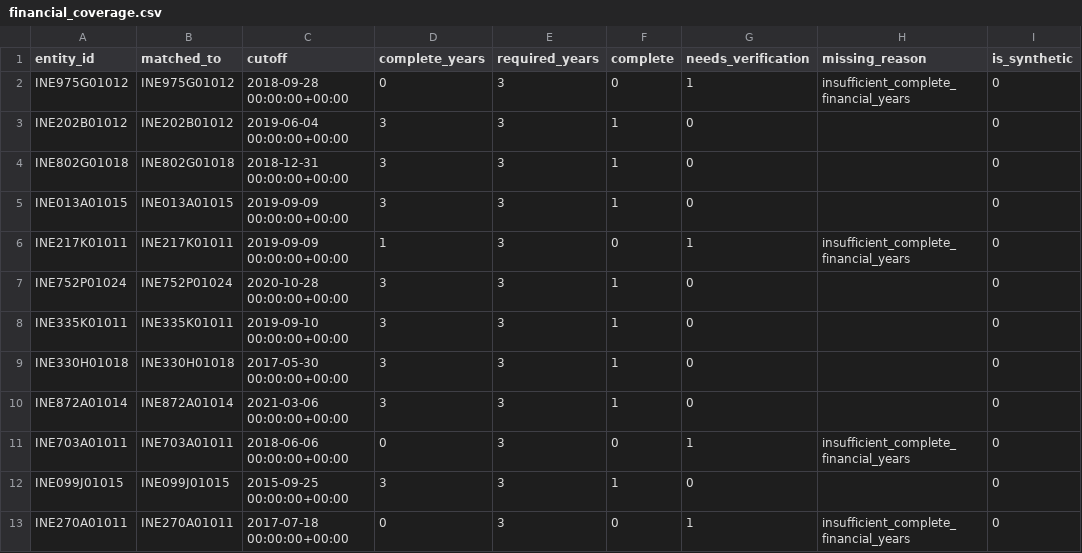
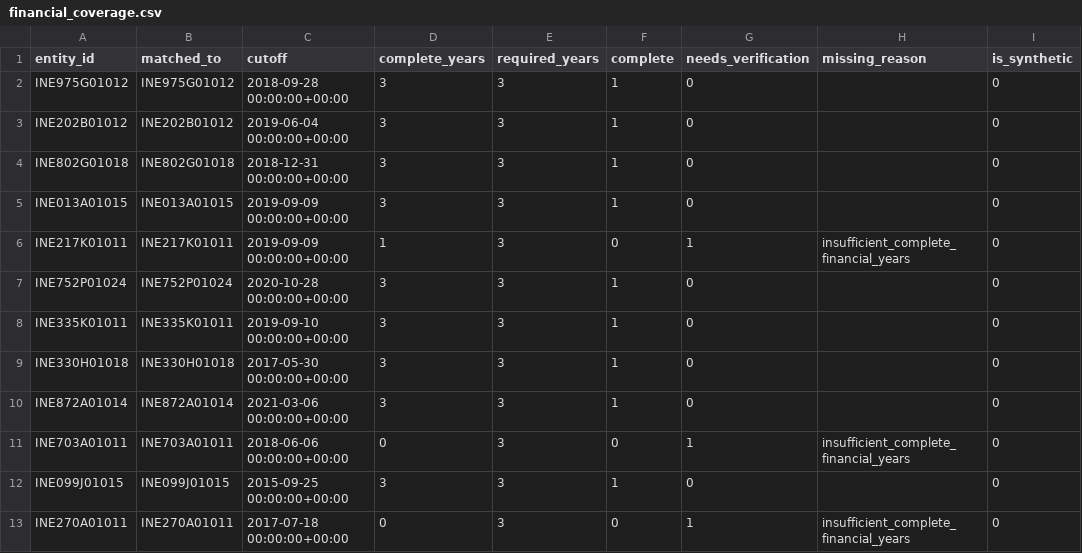
Before and after one commit to adarshkr7/will-think-later-zeckathon, a CSV file: outputs/financial_coverage.csv, drawn as a sheet.

```diff
--- a/outputs/financial_coverage.csv
+++ b/outputs/financial_coverage.csv
@@ -1,3 +1,3 @@
 entity_id,matched_to,cutoff,complete_years,required_years,complete,needs_verification,missing_reason,is_synthetic
-INE975G01012,INE975G01012,2018-09-28 00:00:00+00:00,0,3,0,1,insufficient_complete_financial_years,0
+INE975G01012,INE975G01012,2018-09-28 00:00:00+00:00,3,3,1,0,,0
 INE202B01012,INE202B01012,2019-06-04 00:00:00+00:00,3,3,1,0,,0
```
Also changed, not shown: data/manual/entities.csv, outputs/source_catalog.csv, 25 other files.
